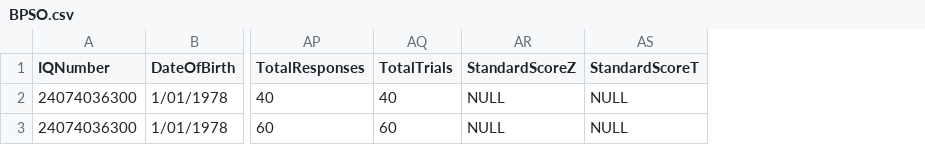
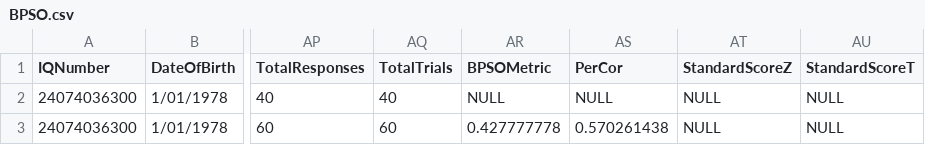
Before and after one commit to zchekir/dll, a CSV file: eSourcePlatform/CSP/csv/BPSO.csv, drawn as a sheet; only a part is shown, gaps mark what is left out; the diff names each change by its address in the sheet, - before the commit and + after, or states it on an @@ line.

Commit message:
QC-46 - Modified sql in engine to pull additional BPSO outcomes

```diff
--- a/eSourcePlatform/CSP/csv/BPSO.csv
+++ b/eSourcePlatform/CSP/csv/BPSO.csv
+column AR (BPSOMetric), rows 2-3: NULL | 0.427777778
+column AS (PerCor), rows 2-3: NULL | 0.570261438
```
Also changed, not shown: 3 other files.
